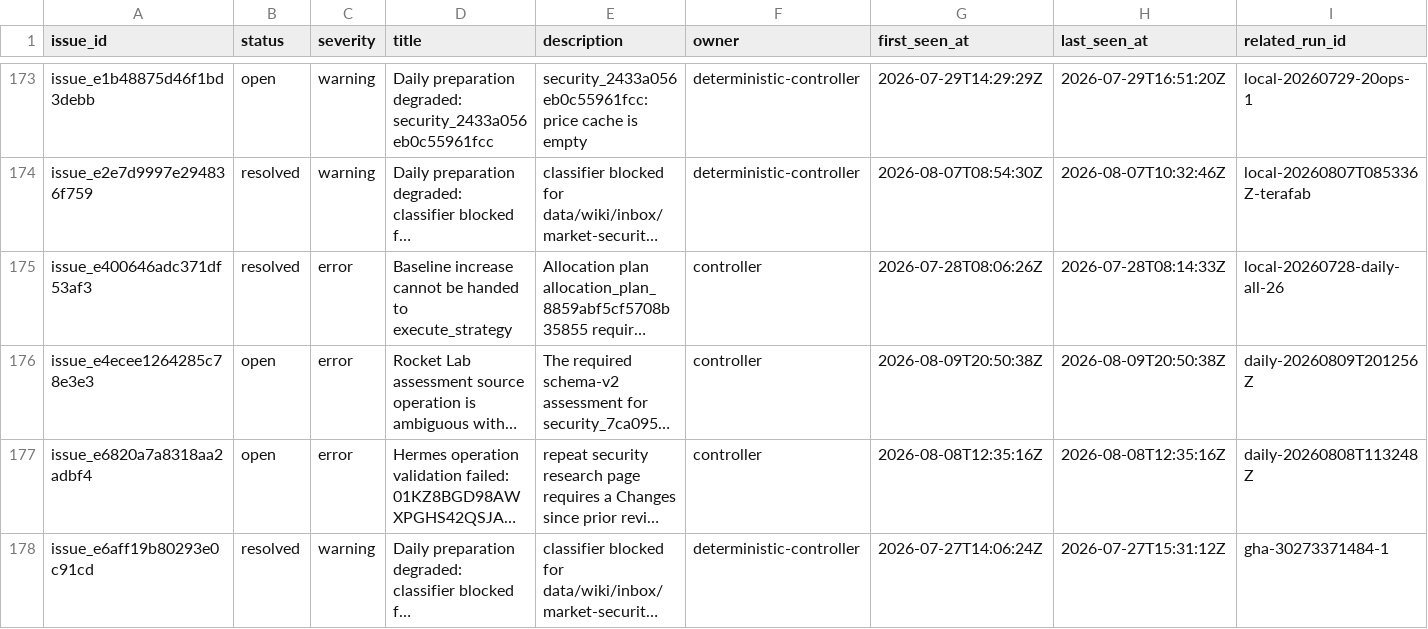
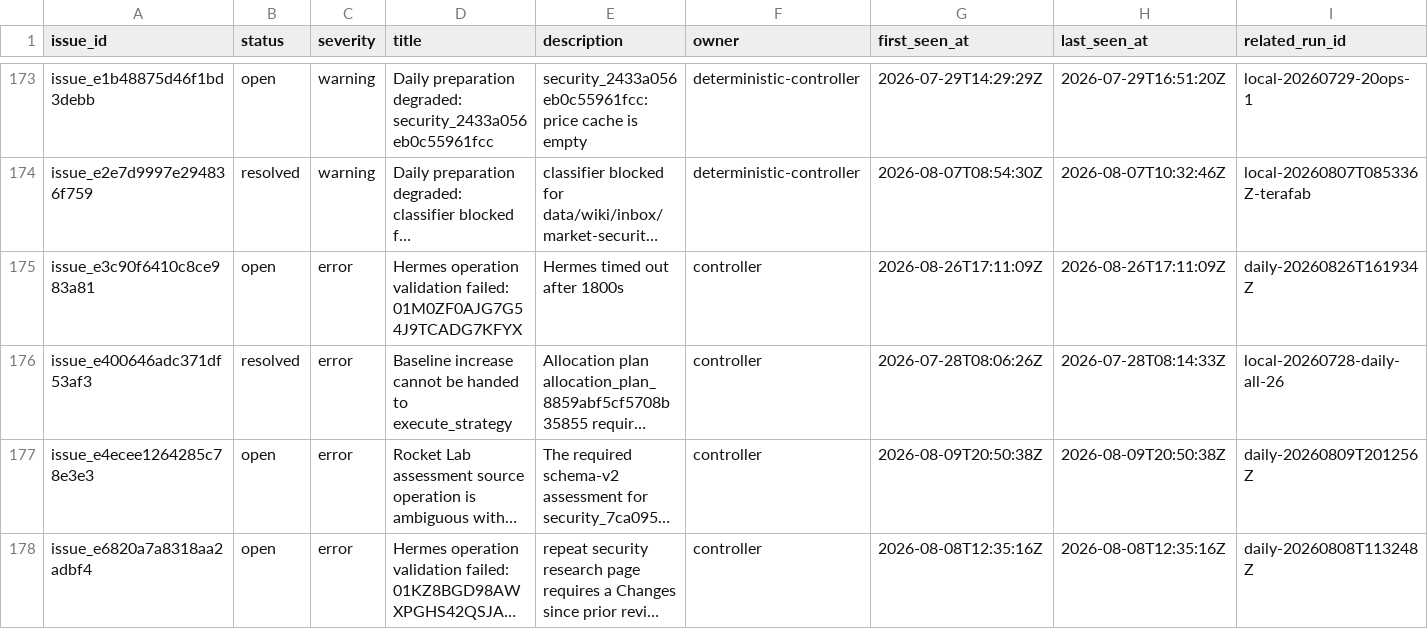
Before and after one commit to Kabutojira/PaperTrader, a CSV file: data/tables/issues.csv, drawn as a sheet; only a part is shown, gaps mark what is left out; the shorter side is filled out with more unchanged rows; long unchanged cells end in …; rows hold the shown columns only; the diff names each change by its address in the sheet, - before the commit and + after, or states it on an @@ line.

```diff
--- a/data/tables/issues.csv
+++ b/data/tables/issues.csv
+row 175: issue_e3c90f6410c8ce983a81 | open | error | Hermes operation validation failed: 01M0ZF0AJG7G54J9TCADG7KFYX | Hermes timed out after 1800s | controller | 2026-08-26T17:11:09Z | 2026-08-26T17:11:09Z | daily-20260826T161934Z
```
Also changed, not shown: data/operations/operations_TODO.csv, 8 other files.
